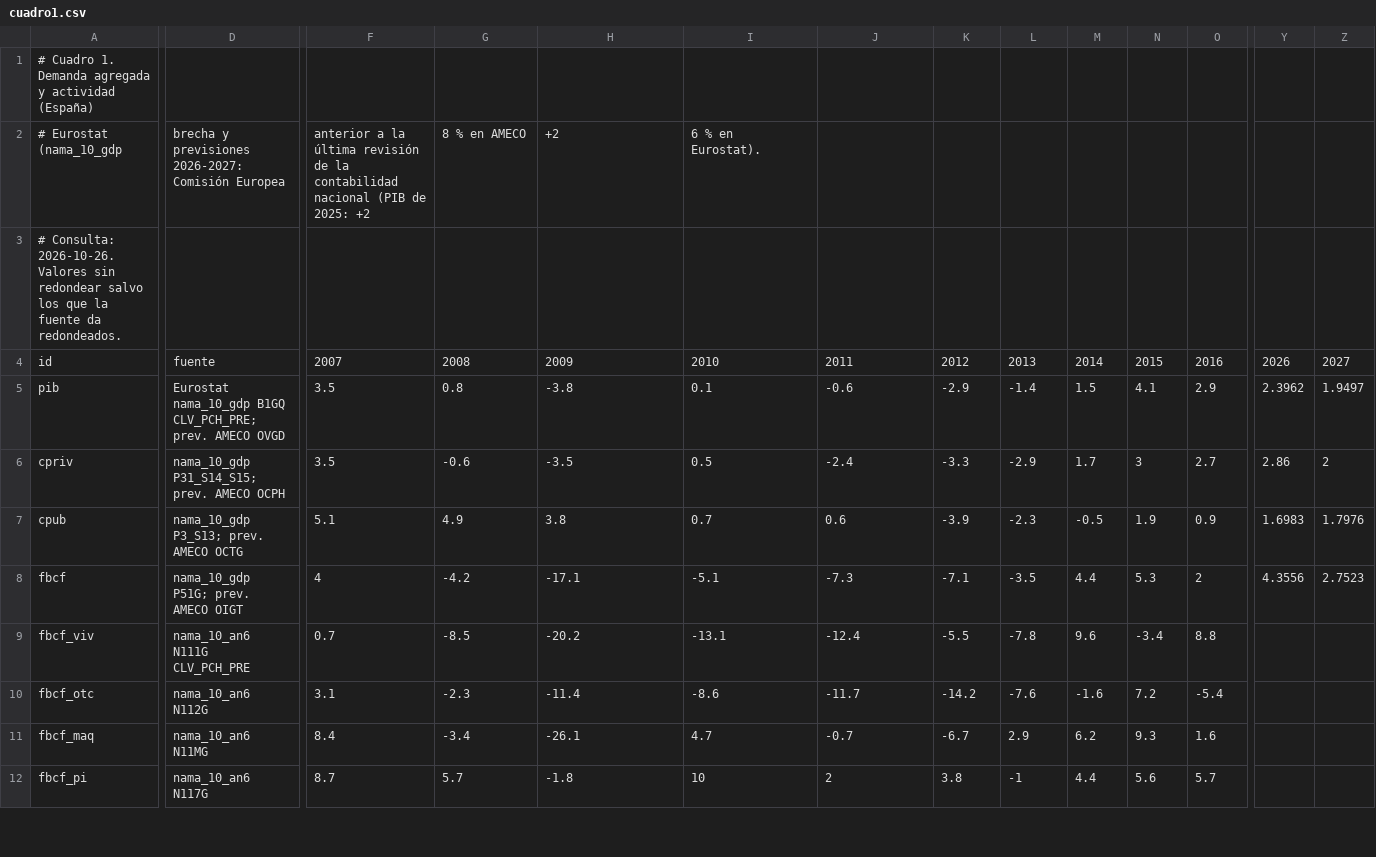
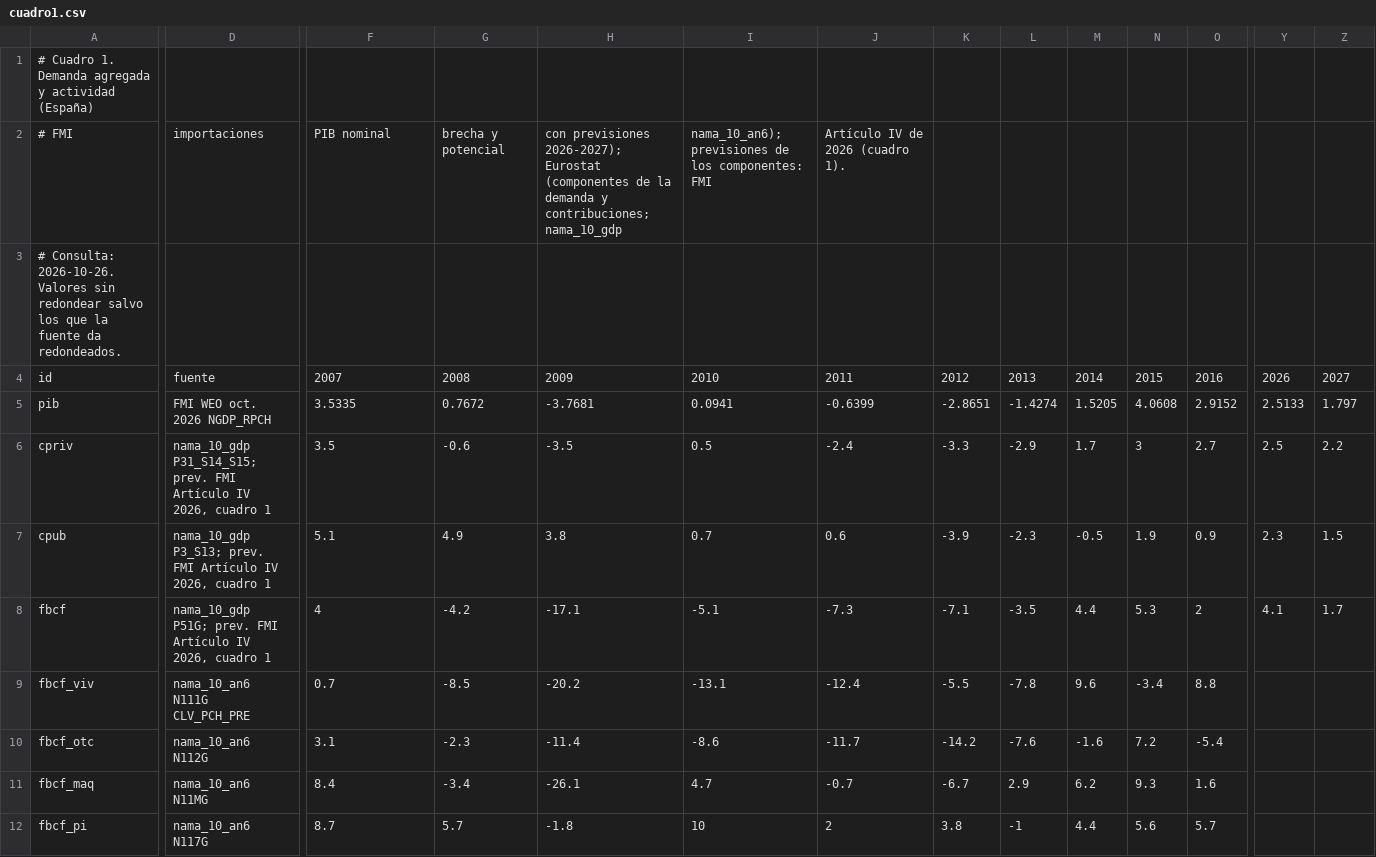
Before and after one commit to vgutierrezmarcos/victorgutierrezmarcos.github.io, a CSV file: oposicion/temario/fuentes/1D01/examen-espana/datos/cuadro1.csv, drawn as a sheet; only a part is shown, gaps mark what is left out; removed rows and columns are numbered as before the commit, all else as after; rows hold the shown columns only; the diff covers the shown part only; the diff names each change by its address in the sheet, - before the commit and + after, or states it on an @@ line.

```diff
--- a/oposicion/temario/fuentes/1D01/examen-espana/datos/cuadro1.csv
+++ b/oposicion/temario/fuentes/1D01/examen-espana/datos/cuadro1.csv
-row 2: # Eurostat (nama_10_gdp | brecha y previsiones 2026-2027: Comisión Europea | anterior a la última revisión de la contabilidad nacional (PIB de 2025: +2 | 8 % en AMECO | +2 | 6 % en Eurostat).
+row 2: # FMI | importaciones | PIB nominal | brecha y potencial | con previsiones 2026-2027); Eurostat (componentes de la demanda y contribuciones; nama_10_gdp | nama_10_an6); previsiones de los componentes: FMI | Artículo IV de 2026 (cuadro 1).
-D5: Eurostat nama_10_gdp B1GQ CLV_PCH_PRE; prev. AMECO OVGD
+D5: FMI WEO oct. 2026 NGDP_RPCH
-F5: 3.5
+F5: 3.5335
-G5: 0.8
+G5: 0.7672
-H5: -3.8
+H5: -3.7681
-I5: 0.1
+I5: 0.0941
-J5: -0.6
+J5: -0.6399
-K5: -2.9
+K5: -2.8651
-L5: -1.4
+L5: -1.4274
-M5: 1.5
+M5: 1.5205
-N5: 4.1
+N5: 4.0608
-O5: 2.9
+O5: 2.9152
-Y5: 2.3962
+Y5: 2.5133
-Z5: 1.9497
+Z5: 1.797
-D6: …P31_S14_S15; prev. AMECO OCPH
+D6: …P31_S14_S15; prev. FMI Artículo IV 2026, cuadro 1
-Y6: 2.86
+Y6: 2.5
-Z6: 2
+Z6: 2.2
-D7: …P3_S13; prev. AMECO OCTG
+D7: …P3_S13; prev. FMI Artículo IV 2026, cuadro 1
-Y7: 1.6983
+Y7: 2.3
-Z7: 1.7976
+Z7: 1.5
-D8: nama_10_gdp P51G; prev. AMECO OIGT
+D8: nama_10_gdp P51G; prev. FMI Artículo IV 2026, cuadro 1
-Y8: 4.3556
+Y8: 4.1
-Z8: 2.7523
+Z8: 1.7
```
Also changed, not shown: 125 edited cells elsewhere in this file, oposicion/temario/fuentes/1D01/examen-espana/datos/cuadro5.csv, oposicion/temario/fuentes/1D01/examen-espana/datos/cuadro7.csv, 31 other files.
